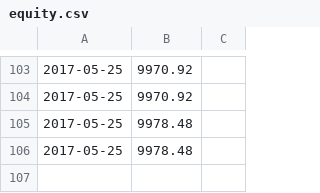
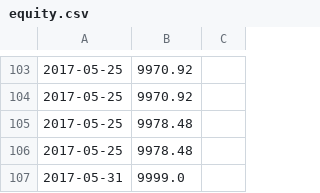
Before and after one commit to Muhhe/Ninety, a CSV file: equity.csv, drawn as a sheet; only a part is shown, gaps mark what is left out.

```diff
--- a/equity.csv
+++ b/equity.csv
@@ -106 +106,2 @@
 2017-05-25,9978.48
+2017-05-31,9999.0
```
Also changed, not shown: 9 other files.
